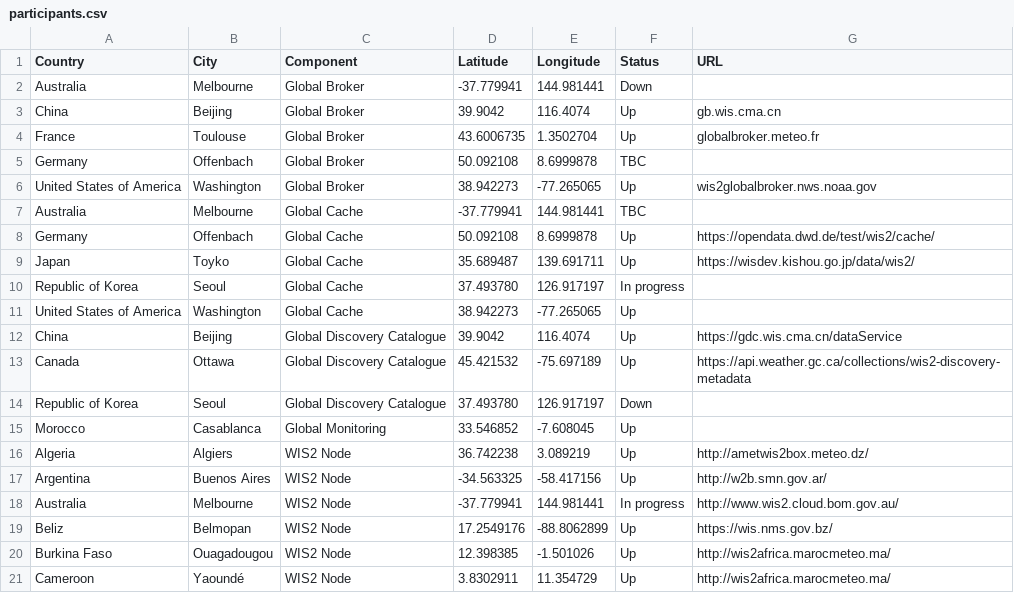
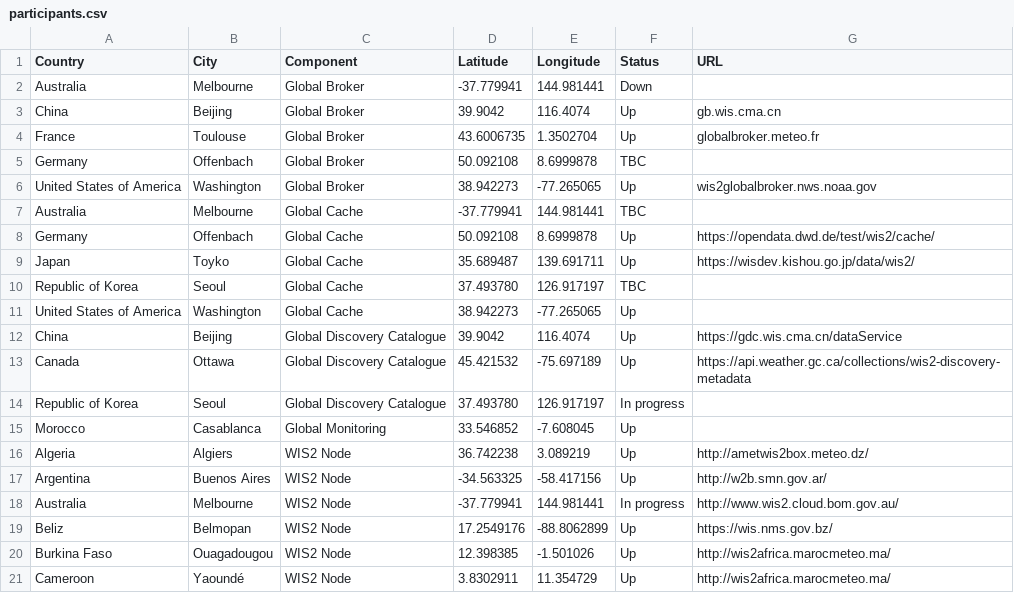
Before and after one commit to wmo-im/wis2pilot, a CSV file: participants.csv, drawn as a sheet; only a part is shown.

Commit message:
Update participants.csv

```diff
--- a/participants.csv
+++ b/participants.csv
@@ -9,3 +9,3 @@ Germany,Offenbach,Global Cache,50.092108,8.6999878,Up,https://opendata.dwd.de/te
 Japan,Toyko,Global Cache,35.689487,139.691711,Up,https://wisdev.kishou.go.jp/data/wis2/
-Republic of Korea,Seoul,Global Cache,37.493780,126.917197,In progress,
+Republic of Korea,Seoul,Global Cache,37.493780,126.917197,TBC,
 United States of America,Washington,Global Cache,38.942273,-77.265065,Up,
@@ -13,3 +13,3 @@ China,Beijing,Global Discovery Catalogue,39.9042,116.4074,Up,https://gdc.wis.cma
 Canada,Ottawa,Global Discovery Catalogue,45.421532,-75.697189,Up,https://api.weather.gc.ca/collections/wis2-discovery-metadata
-Republic of Korea,Seoul,Global Discovery Catalogue,37.493780,126.917197,Down,
+Republic of Korea,Seoul,Global Discovery Catalogue,37.493780,126.917197,In progress,
 Morocco,Casablanca,Global Monitoring,33.546852,-7.608045,Up,
```
